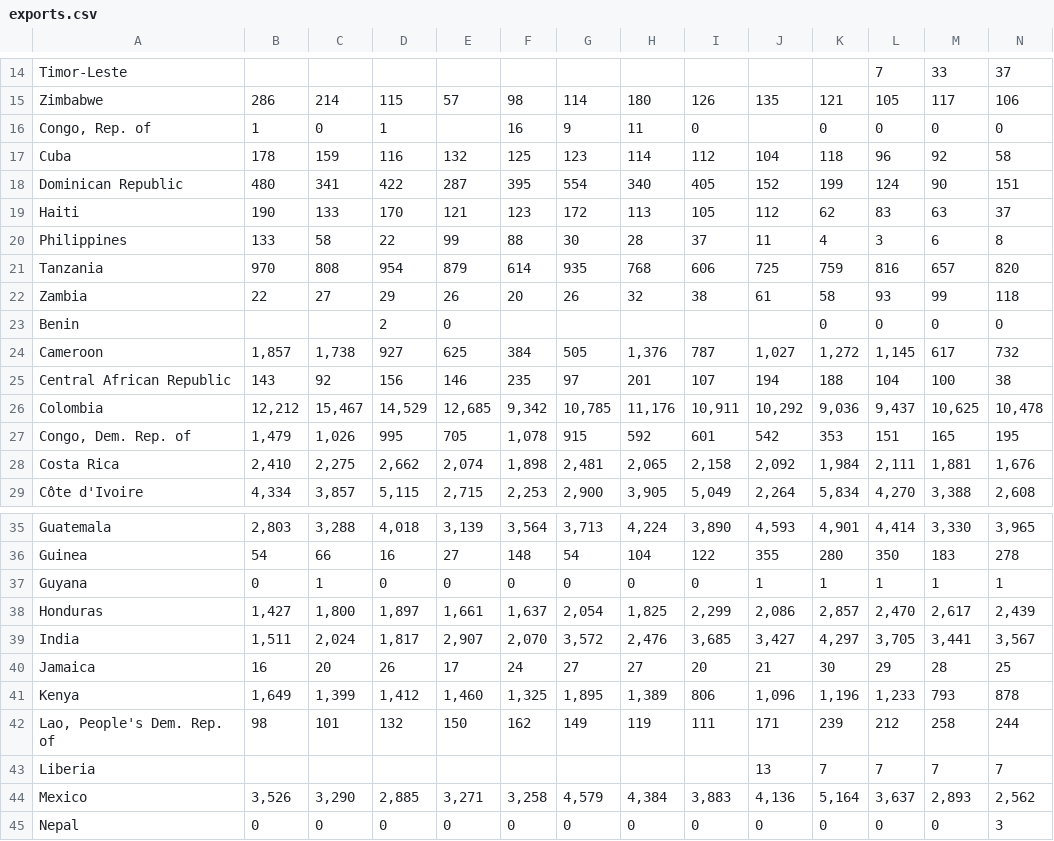
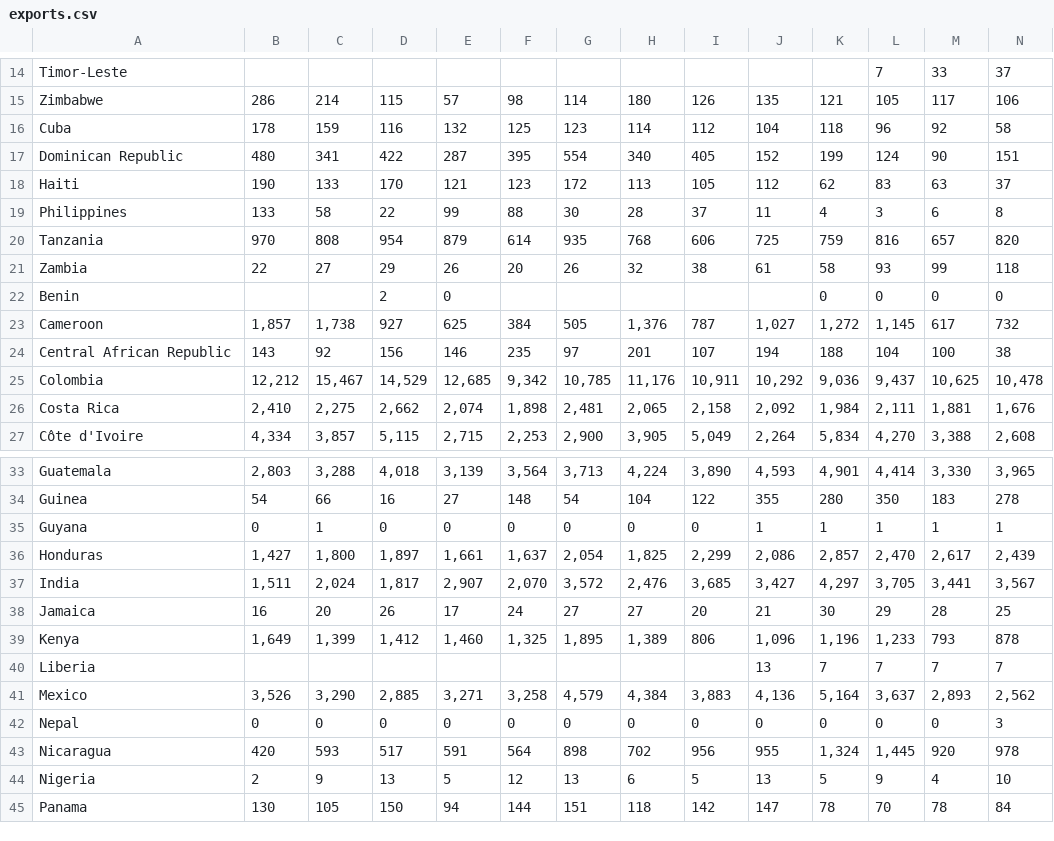
Before and after one commit to nctarski/-nctarski-.github.io, a CSV file: exports.csv, drawn as a sheet; only a part is shown, gaps mark what is left out; the shorter side is filled out with more unchanged rows; rows hold the shown columns only; the diff names each change by its address in the sheet, - before the commit and + after, or states it on an @@ line.

```diff
--- a/exports.csv
+++ b/exports.csv
-row 16: Congo, Rep. of | 1 | 0 | 1 |  | 16 | 9 | 11 | 0 |  | 0 | 0 | 0 | 0
-row 27: Congo, Dem. Rep. of | 1,479 | 1,026 | 995 | 705 | 1,078 | 915 | 592 | 601 | 542 | 353 | 151 | 165 | 195
-row 42: Lao, People's Dem. Rep. of | 98 | 101 | 132 | 150 | 162 | 149 | 119 | 111 | 171 | 239 | 212 | 258 | 244
```
Also changed, not shown: domesticConsumption.csv, totalProduction.csv, 1 other file.
